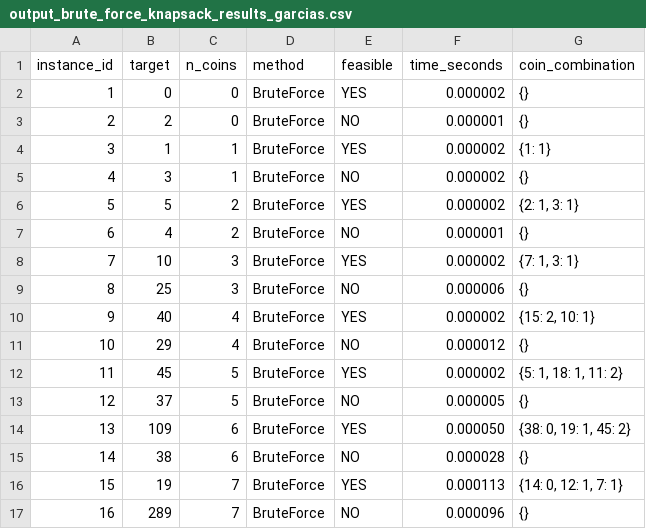
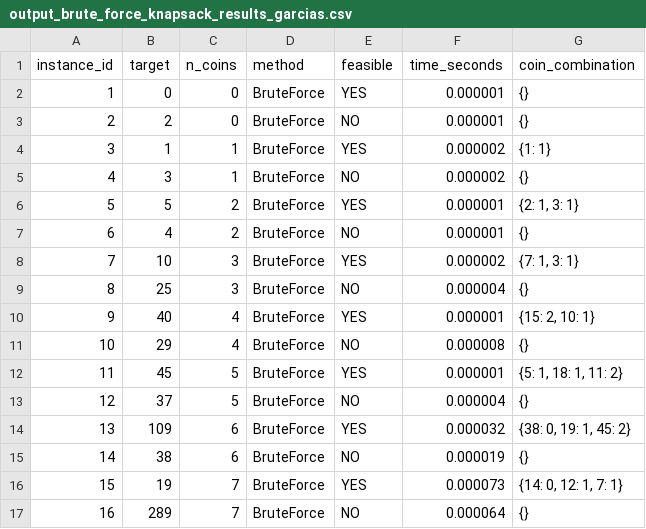
Before and after one commit to ralzina/Project1-TOC, a CSV file: results/output_brute_force_knapsack_results_garcias.csv, drawn as a sheet.

```diff
--- a/results/output_brute_force_knapsack_results_garcias.csv
+++ b/results/output_brute_force_knapsack_results_garcias.csv
@@ -1,3 +1,3 @@
 instance_id,target,n_coins,method,feasible,time_seconds,coin_combination
-1,0,0,BruteForce,YES,0.000002,{}
+1,0,0,BruteForce,YES,0.000001,{}
 2,2,0,BruteForce,NO,0.000001,{}
@@ -5,13 +5,13 @@ instance_id,target,n_coins,method,feasible,time_seconds,coin_combination
 4,3,1,BruteForce,NO,0.000002,{}
-5,5,2,BruteForce,YES,0.000002,"{2: 1, 3: 1}"
+5,5,2,BruteForce,YES,0.000001,"{2: 1, 3: 1}"
 6,4,2,BruteForce,NO,0.000001,{}
 7,10,3,BruteForce,YES,0.000002,"{7: 1, 3: 1}"
-8,25,3,BruteForce,NO,0.000006,{}
-9,40,4,BruteForce,YES,0.000002,"{15: 2, 10: 1}"
-10,29,4,BruteForce,NO,0.000012,{}
-11,45,5,BruteForce,YES,0.000002,"{5: 1, 18: 1, 11: 2}"
-12,37,5,BruteForce,NO,0.000005,{}
-13,109,6,BruteForce,YES,0.000050,"{38: 0, 19: 1, 45: 2}"
-14,38,6,BruteForce,NO,0.000028,{}
-15,19,7,BruteForce,YES,0.000113,"{14: 0, 12: 1, 7: 1}"
-16,289,7,BruteForce,NO,0.000096,{}
+8,25,3,BruteForce,NO,0.000004,{}
+9,40,4,BruteForce,YES,0.000001,"{15: 2, 10: 1}"
+10,29,4,BruteForce,NO,0.000008,{}
+11,45,5,BruteForce,YES,0.000001,"{5: 1, 18: 1, 11: 2}"
+12,37,5,BruteForce,NO,0.000004,{}
+13,109,6,BruteForce,YES,0.000032,"{38: 0, 19: 1, 45: 2}"
+14,38,6,BruteForce,NO,0.000019,{}
+15,19,7,BruteForce,YES,0.000073,"{14: 0, 12: 1, 7: 1}"
+16,289,7,BruteForce,NO,0.000064,{}
```
Also changed, not shown: results/output_btracking_knapsack_results_garcias.csv, 2 other files.
